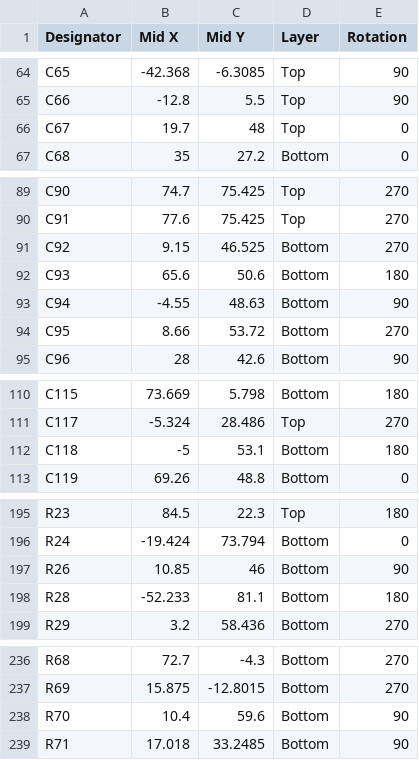
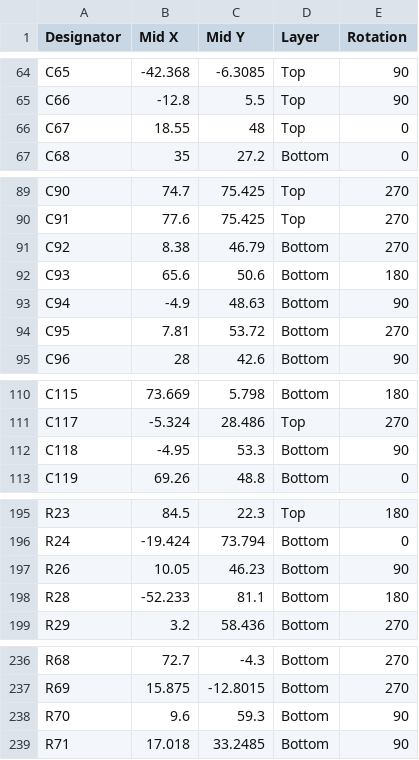
Before and after one commit to johonkanen/tube_psu_kicad, a CSV file: kicad_next/fab/tube_psu_5_2_cpl.csv, drawn as a sheet; only a part is shown, gaps mark what is left out; the diff covers the shown part only.

```diff
--- a/kicad_next/fab/tube_psu_5_2_cpl.csv
+++ b/kicad_next/fab/tube_psu_5_2_cpl.csv
@@ -65,3 +65,3 @@ C65,-42.368,-6.3085,Top,90
 C66,-12.8,5.5,Top,90
-C67,19.7,48,Top,0
+C67,18.55,48,Top,0
 C68,35,27.2,Bottom,0
@@ -90,6 +90,6 @@ C90,74.7,75.425,Top,270
 C91,77.6,75.425,Top,270
-C92,9.15,46.525,Bottom,270
+C92,8.38,46.79,Bottom,270
 C93,65.6,50.6,Bottom,180
-C94,-4.55,48.63,Bottom,90
-C95,8.66,53.72,Bottom,270
+C94,-4.9,48.63,Bottom,90
+C95,7.81,53.72,Bottom,270
 C96,28,42.6,Bottom,90
@@ -111,3 +111,3 @@ C115,73.669,5.798,Bottom,180
 C117,-5.324,28.486,Top,270
-C118,-5,53.1,Bottom,180
+C118,-4.95,53.3,Bottom,90
 C119,69.26,48.8,Bottom,0
@@ -196,3 +196,3 @@ R23,84.5,22.3,Top,180
 R24,-19.424,73.794,Bottom,0
-R26,10.85,46,Bottom,90
+R26,10.05,46.23,Bottom,90
 R28,-52.233,81.1,Bottom,180
@@ -237,3 +237,3 @@ R68,72.7,-4.3,Bottom,270
 R69,15.875,-12.8015,Bottom,270
-R70,10.4,59.6,Bottom,90
+R70,9.6,59.3,Bottom,90
 R71,17.018,33.2485,Bottom,90
```
Also changed, not shown: 3 edited cells elsewhere in this file, 29 other files.
